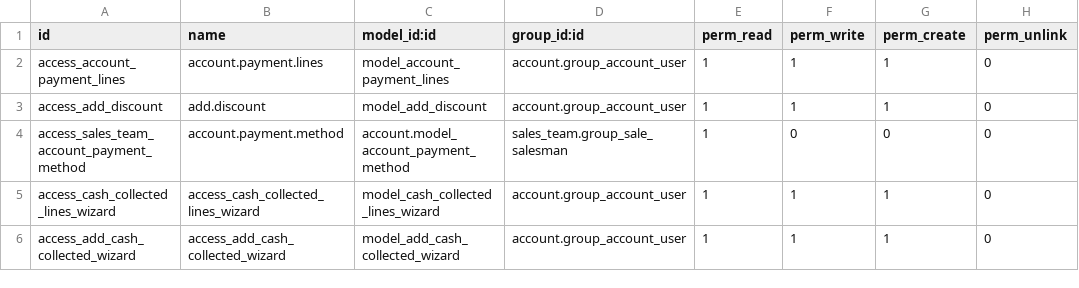
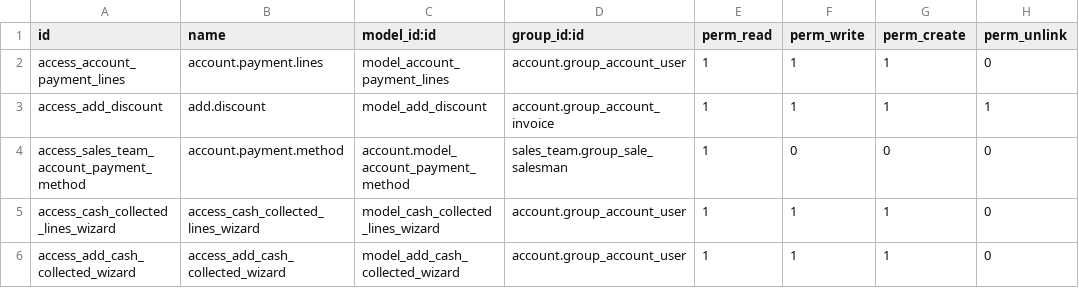
Before and after one commit to PricePaper/odoo-custom-v15, a CSV file: accounting_extension/security/ir.model.access.csv, drawn as a sheet.

Commit message:
Discount permission issues

```diff
--- a/accounting_extension/security/ir.model.access.csv
+++ b/accounting_extension/security/ir.model.access.csv
@@ -2,3 +2,3 @@
 access_account_payment_lines,account.payment.lines,model_account_payment_lines,account.group_account_user,1,1,1,0
-access_add_discount,add.discount,model_add_discount,account.group_account_user,1,1,1,0
+access_add_discount,add.discount,model_add_discount,account.group_account_invoice,1,1,1,1
 access_sales_team_account_payment_method,"account.payment.method",account.model_account_payment_method,sales_team.group_sale_salesman,1,0,0,0
```
